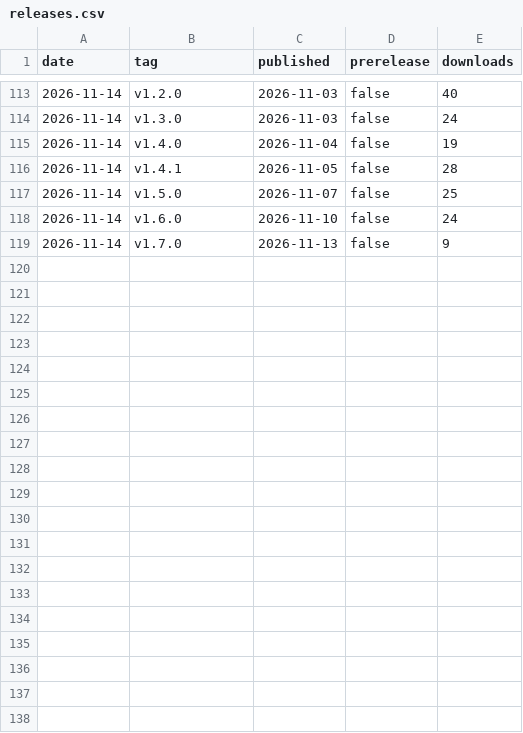
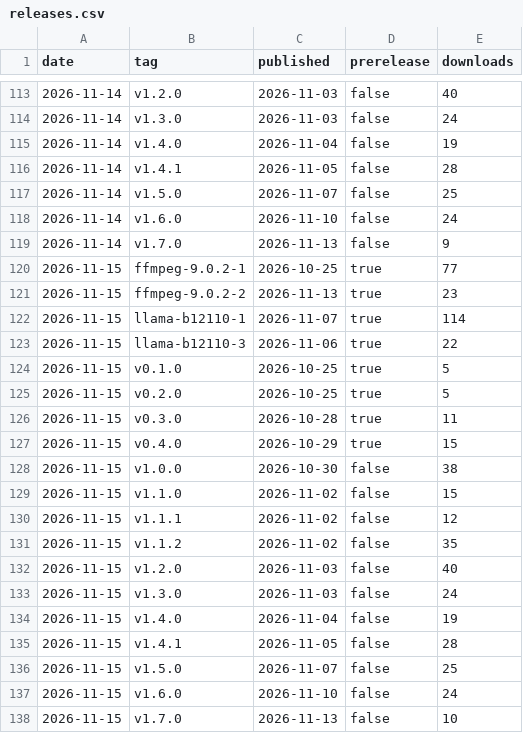
Before and after one commit to fmadore/Kalamu, a CSV file: data/releases.csv, drawn as a sheet; only a part is shown, gaps mark what is left out; the diff names each change by its address in the sheet, - before the commit and + after, or states it on an @@ line.

```diff
--- a/data/releases.csv
+++ b/data/releases.csv
+row 120: 2026-11-15 | ffmpeg-9.0.2-1 | 2026-10-25 | true | 77
+row 121: 2026-11-15 | ffmpeg-9.0.2-2 | 2026-11-13 | true | 23
+row 122: 2026-11-15 | llama-b12110-1 | 2026-11-07 | true | 114
+row 123: 2026-11-15 | llama-b12110-3 | 2026-11-06 | true | 22
+row 124: 2026-11-15 | v0.1.0 | 2026-10-25 | true | 5
+row 125: 2026-11-15 | v0.2.0 | 2026-10-25 | true | 5
+row 126: 2026-11-15 | v0.3.0 | 2026-10-28 | true | 11
+row 127: 2026-11-15 | v0.4.0 | 2026-10-29 | true | 15
+row 128: 2026-11-15 | v1.0.0 | 2026-10-30 | false | 38
+row 129: 2026-11-15 | v1.1.0 | 2026-11-02 | false | 15
+row 130: 2026-11-15 | v1.1.1 | 2026-11-02 | false | 12
+row 131: 2026-11-15 | v1.1.2 | 2026-11-02 | false | 35
+row 132: 2026-11-15 | v1.2.0 | 2026-11-03 | false | 40
+row 133: 2026-11-15 | v1.3.0 | 2026-11-03 | false | 24
+row 134: 2026-11-15 | v1.4.0 | 2026-11-04 | false | 19
+row 135: 2026-11-15 | v1.4.1 | 2026-11-05 | false | 28
+row 136: 2026-11-15 | v1.5.0 | 2026-11-07 | false | 25
+row 137: 2026-11-15 | v1.6.0 | 2026-11-10 | false | 24
+row 138: 2026-11-15 | v1.7.0 | 2026-11-13 | false | 10
```
Also changed, not shown: data/assets.csv, data/views.csv, 1 other file.
